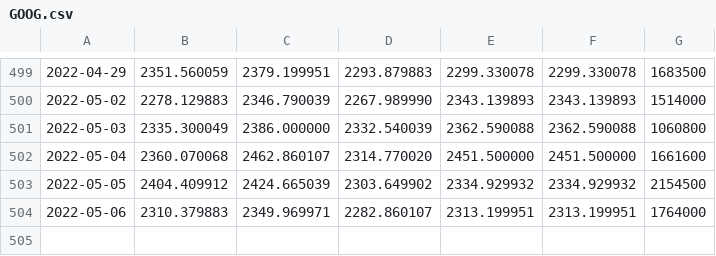
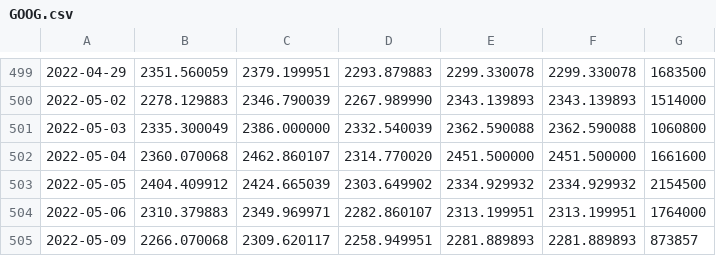
Before and after one commit to LissanKoirala/School, a CSV file: IA/Proof Of Concept/data/GOOG.csv, drawn as a sheet; only a part is shown, gaps mark what is left out.

```diff
--- a/IA/Proof Of Concept/data/GOOG.csv
+++ b/IA/Proof Of Concept/data/GOOG.csv
@@ -504 +504,2 @@
 2022-05-06,2310.379883,2349.969971,2282.860107,2313.199951,2313.199951,1764000
+2022-05-09,2266.070068,2309.620117,2258.949951,2281.889893,2281.889893,873857
```
Also changed, not shown: IA/Proof Of Concept/data/AAPL.csv, IA/Proof Of Concept/data/AMZN.csv, 21 other files.
